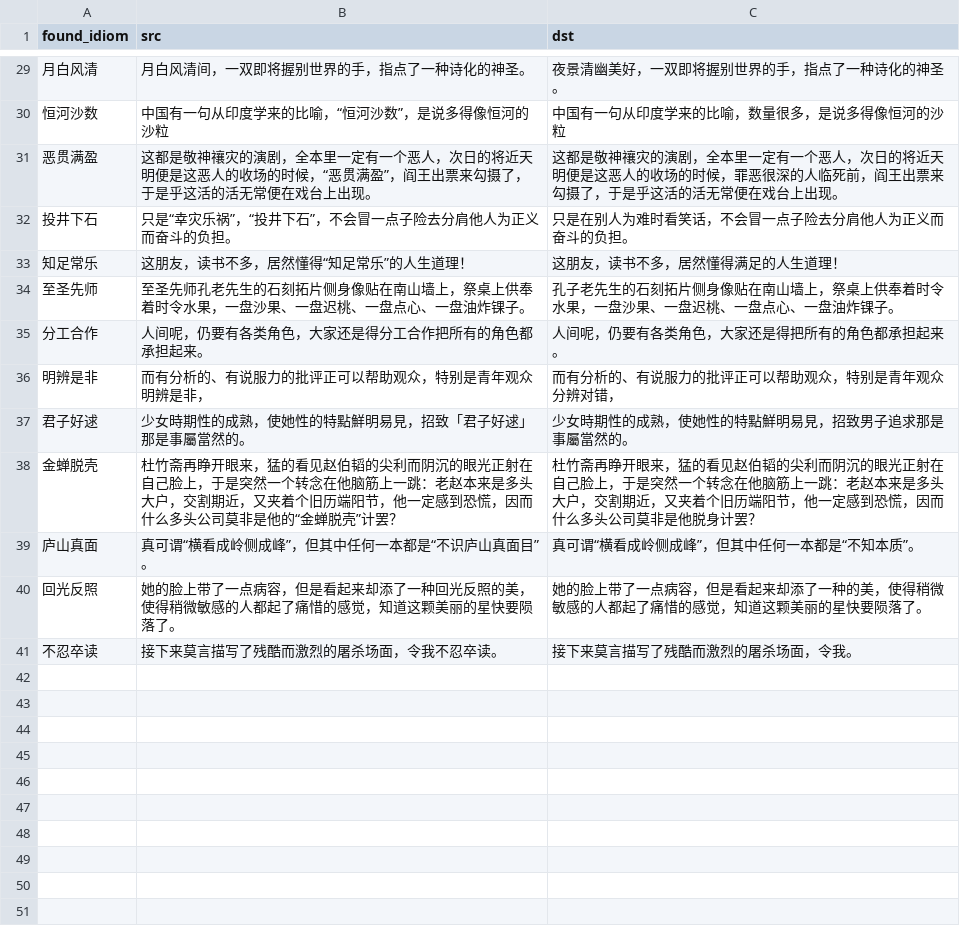
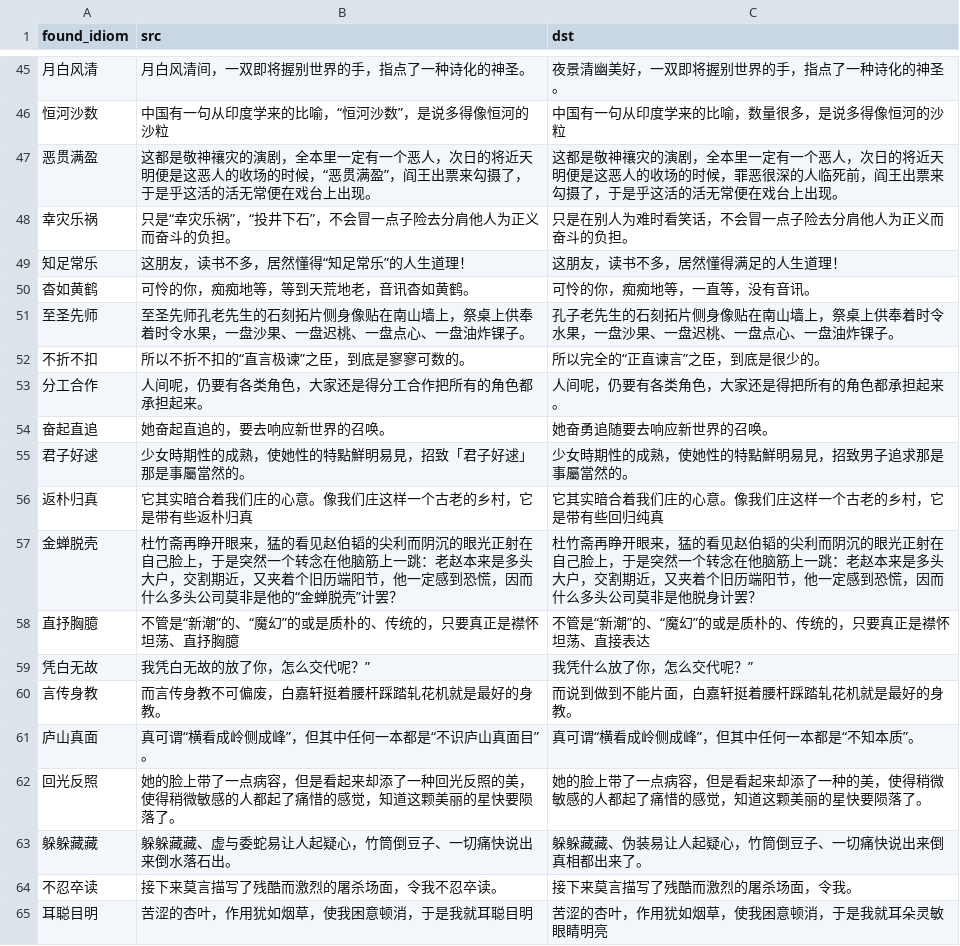
Before and after one commit to MindyJ125/Chinese-Idioms-Project, a CSV file: data/processed/excluded_out_alignment.csv, drawn as a sheet; only a part is shown, gaps mark what is left out; the diff covers the shown part only.

Commit message:
updated idiom search logic

```diff
--- a/data/processed/excluded_out_alignment.csv
+++ b/data/processed/excluded_out_alignment.csv
@@ -31,11 +47,19 @@ found_idiom,src,dst
 恶贯满盈,这都是敬神禳灾的演剧，全本里一定有一个恶人，次日的将近天明便是这恶人的收场的时候，“恶贯满盈”，阎王出票来勾摄了，于是乎这活的活无常便在戏台上出现。,这都是敬神禳灾的演剧，全本里一定有一个恶人，次日的将近天明便是这恶人的收场的时候，罪恶很深的人临死前，阎王出票来勾摄了，于是乎这活的活无常便在戏台上出现。
-投井下石,只是“幸灾乐祸”，“投井下石”，不会冒一点子险去分肩他人为正义而奋斗的负担。,只是在别人为难时看笑话，不会冒一点子险去分肩他人为正义而奋斗的负担。
+幸灾乐祸,只是“幸灾乐祸”，“投井下石”，不会冒一点子险去分肩他人为正义而奋斗的负担。,只是在别人为难时看笑话，不会冒一点子险去分肩他人为正义而奋斗的负担。
 知足常乐,这朋友，读书不多，居然懂得“知足常乐”的人生道理！,这朋友，读书不多，居然懂得满足的人生道理！
+杳如黄鹤,可怜的你，痴痴地等，等到天荒地老，音讯杳如黄鹤。,可怜的你，痴痴地等，一直等，没有音讯。
 至圣先师,至圣先师孔老先生的石刻拓片侧身像贴在南山墙上，祭桌上供奉着时令水果，一盘沙果、一盘迟桃、一盘点心、一盘油炸锞子。,孔子老先生的石刻拓片侧身像贴在南山墙上，祭桌上供奉着时令水果，一盘沙果、一盘迟桃、一盘点心、一盘油炸锞子。
+不折不扣,所以不折不扣的“直言极谏”之臣，到底是寥寥可数的。,所以完全的“正直谏言”之臣，到底是很少的。
 分工合作,人间呢，仍要有各类角色，大家还是得分工合作把所有的角色都承担起来。,人间呢，仍要有各类角色，大家还是得把所有的角色都承担起来。
-明辨是非,而有分析的、有说服力的批评正可以帮助观众，特别是青年观众明辨是非，,而有分析的、有说服力的批评正可以帮助观众，特别是青年观众分辨对错，
+奋起直追,她奋起直追的，要去响应新世界的召唤。,她奋勇追随要去响应新世界的召唤。
 君子好逑,少女時期性的成熟，使她性的特點鮮明易見，招致「君子好逑」那是事屬當然的。,少女時期性的成熟，使她性的特點鮮明易見，招致男子追求那是事屬當然的。
+返朴归真,它其实暗合着我们庄的心意。像我们庄这样一个古老的乡村，它是带有些返朴归真,它其实暗合着我们庄的心意。像我们庄这样一个古老的乡村，它是带有些回归纯真
 金蝉脱壳,杜竹斋再睁开眼来，猛的看见赵伯韬的尖利而阴沉的眼光正射在自己脸上，于是突然一个转念在他脑筋上一跳：老赵本来是多头大户，交割期近，又夹着个旧历端阳节，他一定感到恐慌，因而什么多头公司莫非是他的“金蝉脱壳”计罢？,杜竹斋再睁开眼来，猛的看见赵伯韬的尖利而阴沉的眼光正射在自己脸上，于是突然一个转念在他脑筋上一跳：老赵本来是多头大户，交割期近，又夹着个旧历端阳节，他一定感到恐慌，因而什么多头公司莫非是他脱身计罢？
+直抒胸臆,不管是“新潮”的、“魔幻”的或是质朴的、传统的，只要真正是襟怀坦荡、直抒胸臆,不管是“新潮”的、“魔幻”的或是质朴的、传统的，只要真正是襟怀坦荡、直接表达
+凭白无故,我凭白无故的放了你，怎么交代呢？”,我凭什么放了你，怎么交代呢？”
+言传身教,而言传身教不可偏废，白嘉轩挺着腰杆踩踏轧花机就是最好的身教。,而说到做到不能片面，白嘉轩挺着腰杆踩踏轧花机就是最好的身教。
 庐山真面,真可谓“横看成岭侧成峰”，但其中任何一本都是“不识庐山真面目”。,真可谓“横看成岭侧成峰”，但其中任何一本都是“不知本质”。
 回光反照,她的脸上带了一点病容，但是看起来却添了一种回光反照的美，使得稍微敏感的人都起了痛惜的感觉，知道这颗美丽的星快要陨落了。,她的脸上带了一点病容，但是看起来却添了一种的美，使得稍微敏感的人都起了痛惜的感觉，知道这颗美丽的星快要陨落了。
+躲躲藏藏,躲躲藏藏、虚与委蛇易让人起疑心，竹筒倒豆子、一切痛快说出来倒水落石出。,躲躲藏藏、伪装易让人起疑心，竹筒倒豆子、一切痛快说出来倒真相都出来了。
 不忍卒读,接下来莫言描写了残酷而激烈的屠杀场面，令我不忍卒读。,接下来莫言描写了残酷而激烈的屠杀场面，令我。
+耳聪目明,苦涩的杏叶，作用犹如烟草，使我困意顿消，于是我就耳聪目明,苦涩的杏叶，作用犹如烟草，使我困意顿消，于是我就耳朵灵敏眼睛明亮
```
Also changed, not shown: 34 added rows and 18 removed rows elsewhere in this file, 2 other files.
